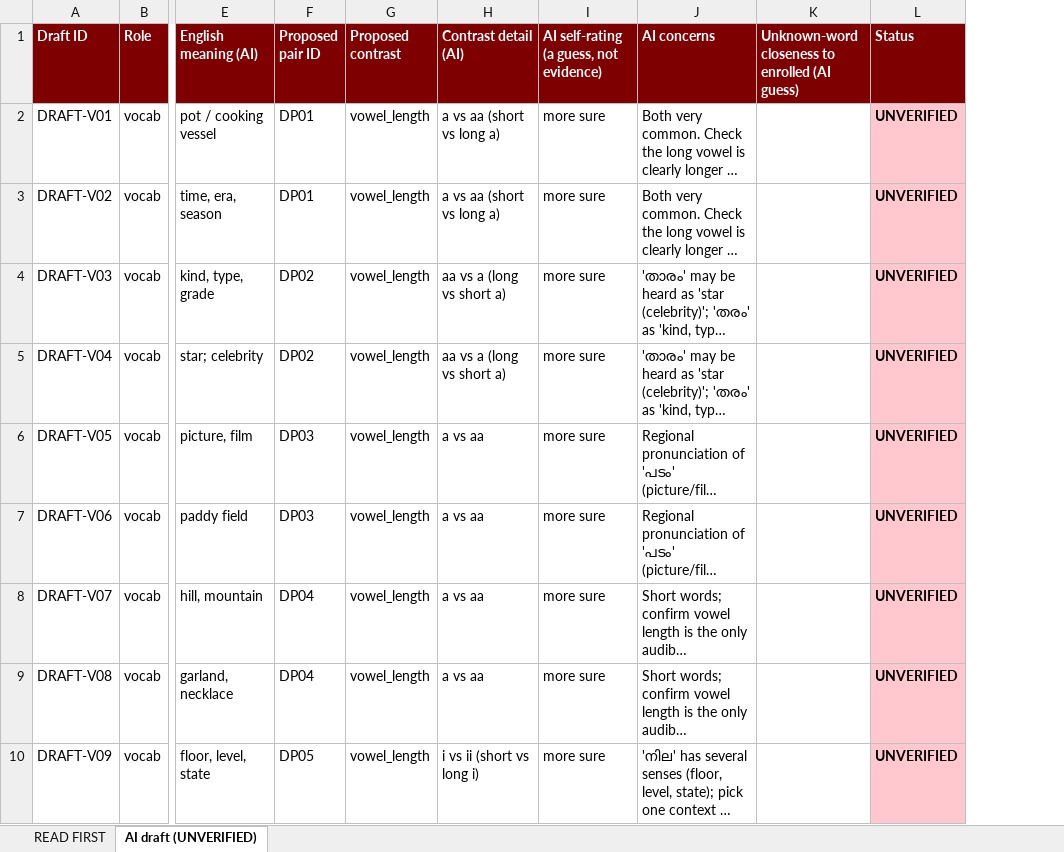
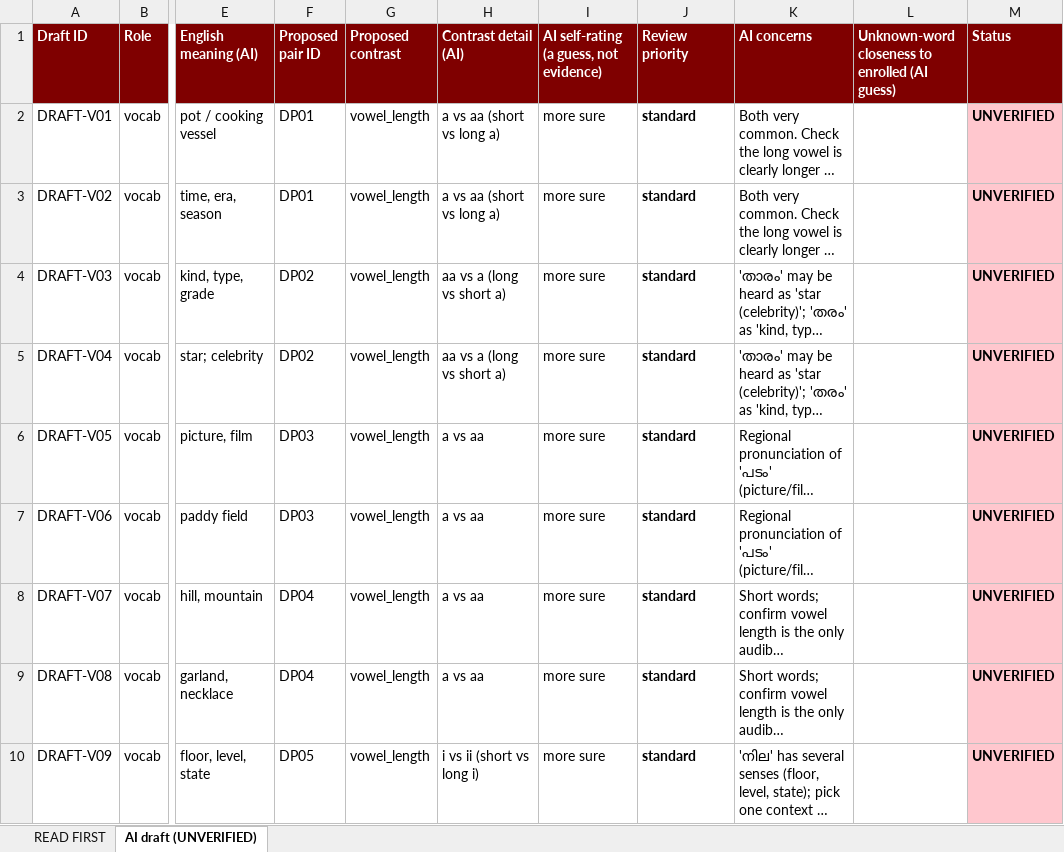
Before and after one commit to sujith2014-ai/Sound2Word, an Excel workbook: data/drafts/ai_draft_candidates.xlsx, sheet AI draft (UNVERIFIED), drawn as a sheet; only a part is shown, gaps mark what is left out; long unchanged cells end in …; values as stored, in another font and other column widths than the file's, no borders; the diff names each change by its address in the sheet, - before the commit and + after, or states it on an @@ line.

```diff
--- a/data/drafts/ai_draft_candidates.xlsx (sheet AI draft (UNVERIFIED))
+++ b/data/drafts/ai_draft_candidates.xlsx (sheet AI draft (UNVERIFIED))
+column J (Review priority), rows 2-10: all standard
```
Also changed, not shown: sheet READ FIRST, 4 other files.
